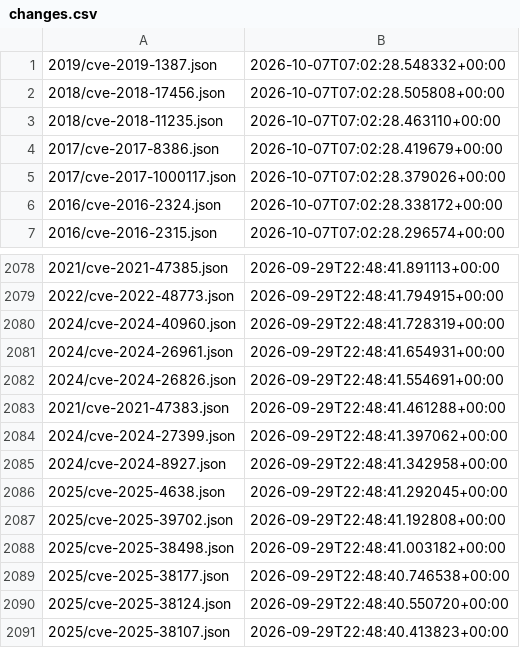
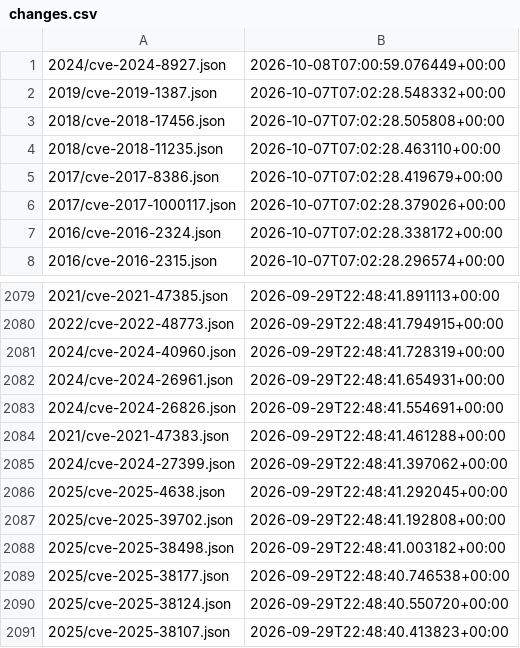
Before and after one commit to ctrliq/advisories, a CSV file: csaf/vex/cve/changes.csv, drawn as a sheet; only a part is shown, gaps mark what is left out; removed rows and columns are numbered as before the commit, all else as after; the diff names each change by its address in the sheet, - before the commit and + after, or states it on an @@ line.

```diff
--- a/csaf/vex/cve/changes.csv
+++ b/csaf/vex/cve/changes.csv
+row 1: 2024/cve-2024-8927.json | 2026-10-08T07:00:59.076449+00:00
-row 2085: 2024/cve-2024-8927.json | 2026-09-29T22:48:41.342958+00:00
```
